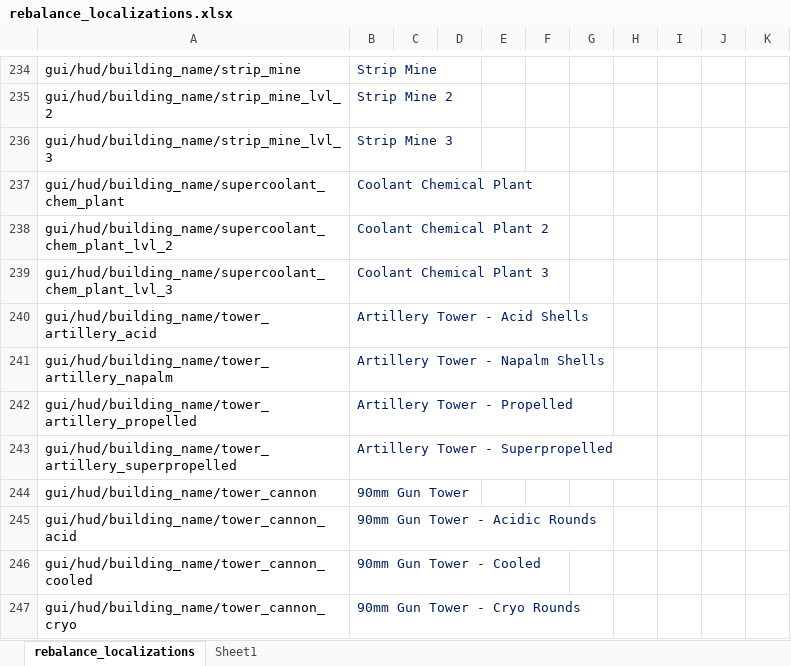
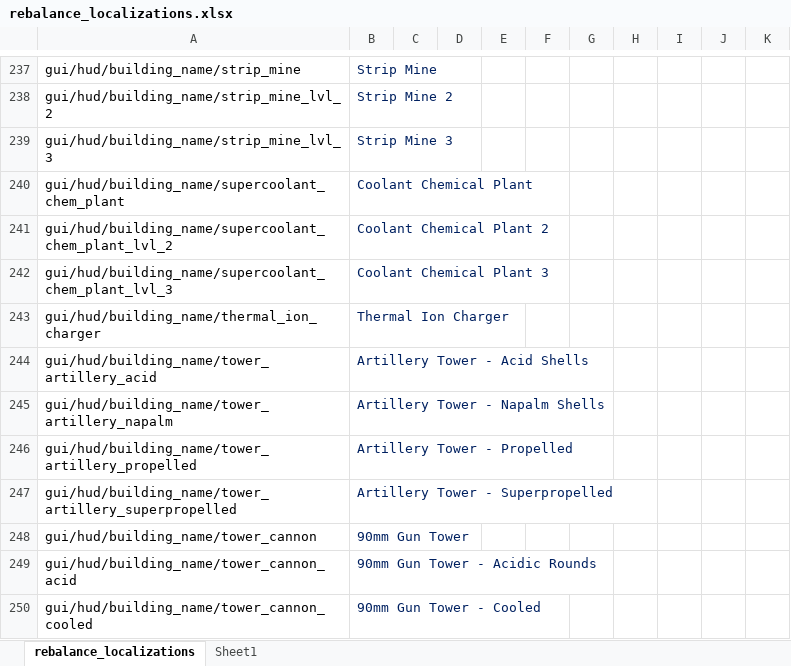
Before and after one commit to TheKilltech/rift_balance, an Excel workbook: gui/rebalance_localizations.xlsx, sheet rebalance_localizations, drawn as a sheet; only a part is shown, gaps mark what is left out; the shorter side is filled out with more unchanged rows; values as stored, in another font and other column widths than the file's, no borders; the diff covers the shown part only; the diff names each change by its address in the sheet, - before the commit and + after, or states it on an @@ line.

Commit message:
added ambient heat charger for testing

```diff
--- a/gui/rebalance_localizations.xlsx (sheet rebalance_localizations)
+++ b/gui/rebalance_localizations.xlsx (sheet rebalance_localizations)
+row 243: gui/hud/building_name/thermal_ion_charger | Thermal Ion Charger
```
Also changed, not shown: 9 added rows elsewhere in this sheet, sheet Sheet1, 8 other files.
